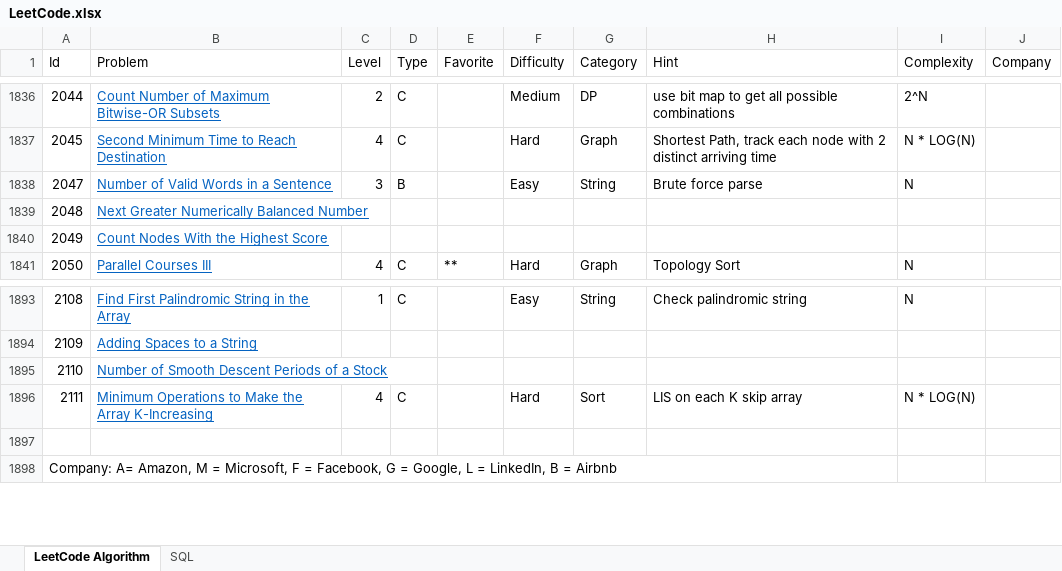
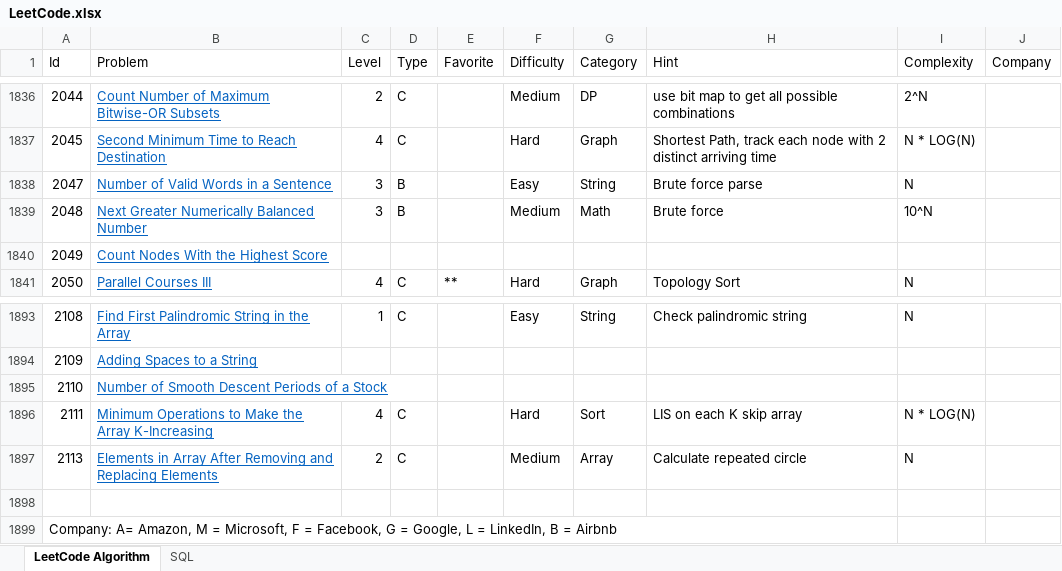
Before and after one commit to huanminwu/LeetCode, an Excel workbook: LeetCode.xlsx, sheet LeetCode Algorithm, drawn as a sheet; only a part is shown, gaps mark what is left out; values as stored, in another font and other column widths than the file's, no borders; charts and pictures not drawn; the diff names each change by its address in the sheet, - before the commit and + after, or states it on an @@ line.

Commit message:
Add two new problems

```diff
--- a/LeetCode.xlsx (sheet LeetCode Algorithm)
+++ b/LeetCode.xlsx (sheet LeetCode Algorithm)
-C1839 (Level): (empty)
+C1839 (Level): 3
-D1839 (Type): (empty)
+D1839 (Type): B
-F1839 (Difficulty): (empty)
+F1839 (Difficulty): Medium
-G1839 (Category): (empty)
+G1839 (Category): Math
-H1839 (Hint): (empty)
+H1839 (Hint): Brute force
-I1839 (Complexity): (empty)
+I1839 (Complexity): 10^N
+row 1897: 2113 | Elements in Array After Removing and Replacing Elements | 2 | C |  | Medium | Array | Calculate repeated circle | N
```
Also changed, not shown: 12 other files.
